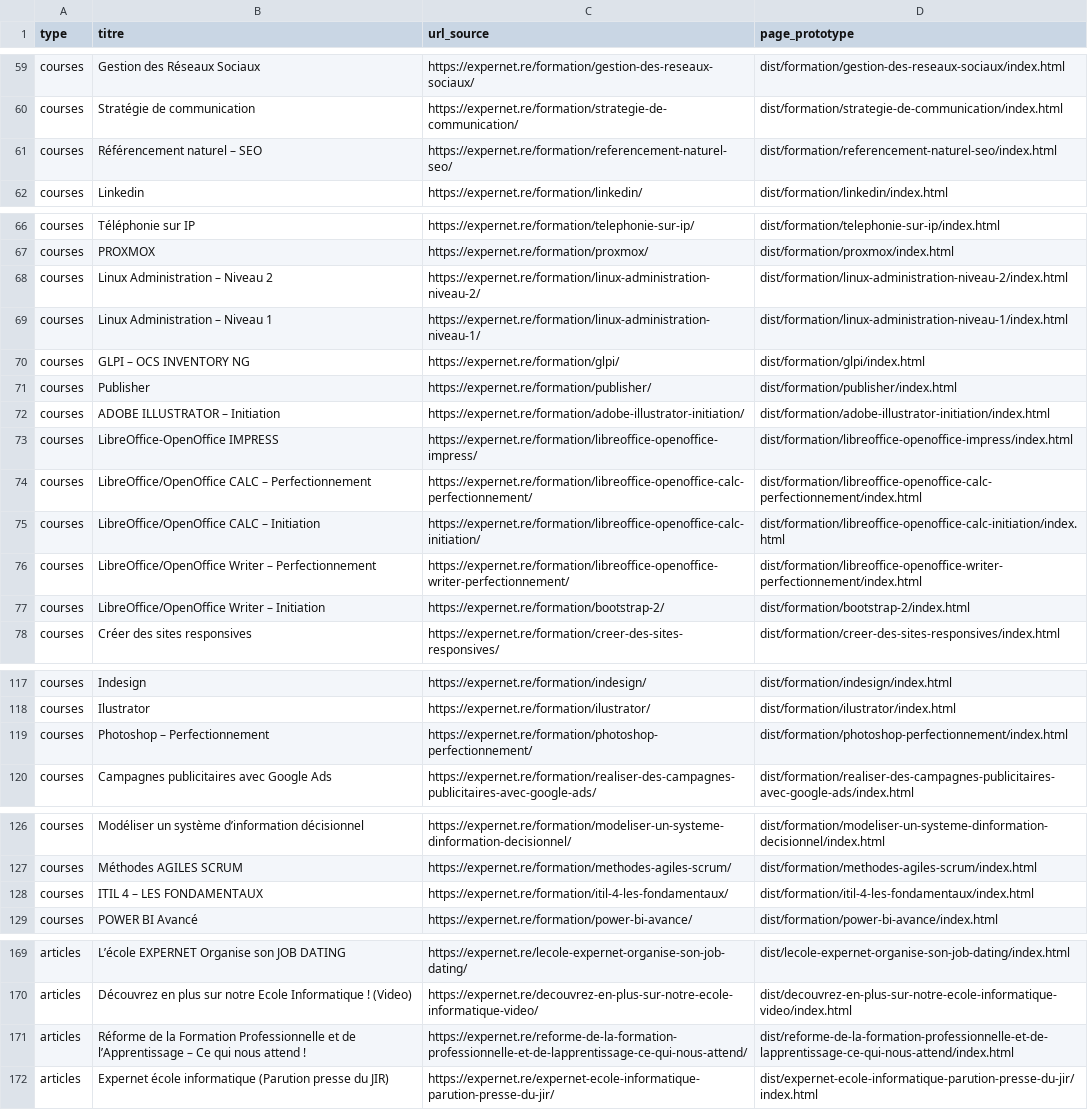
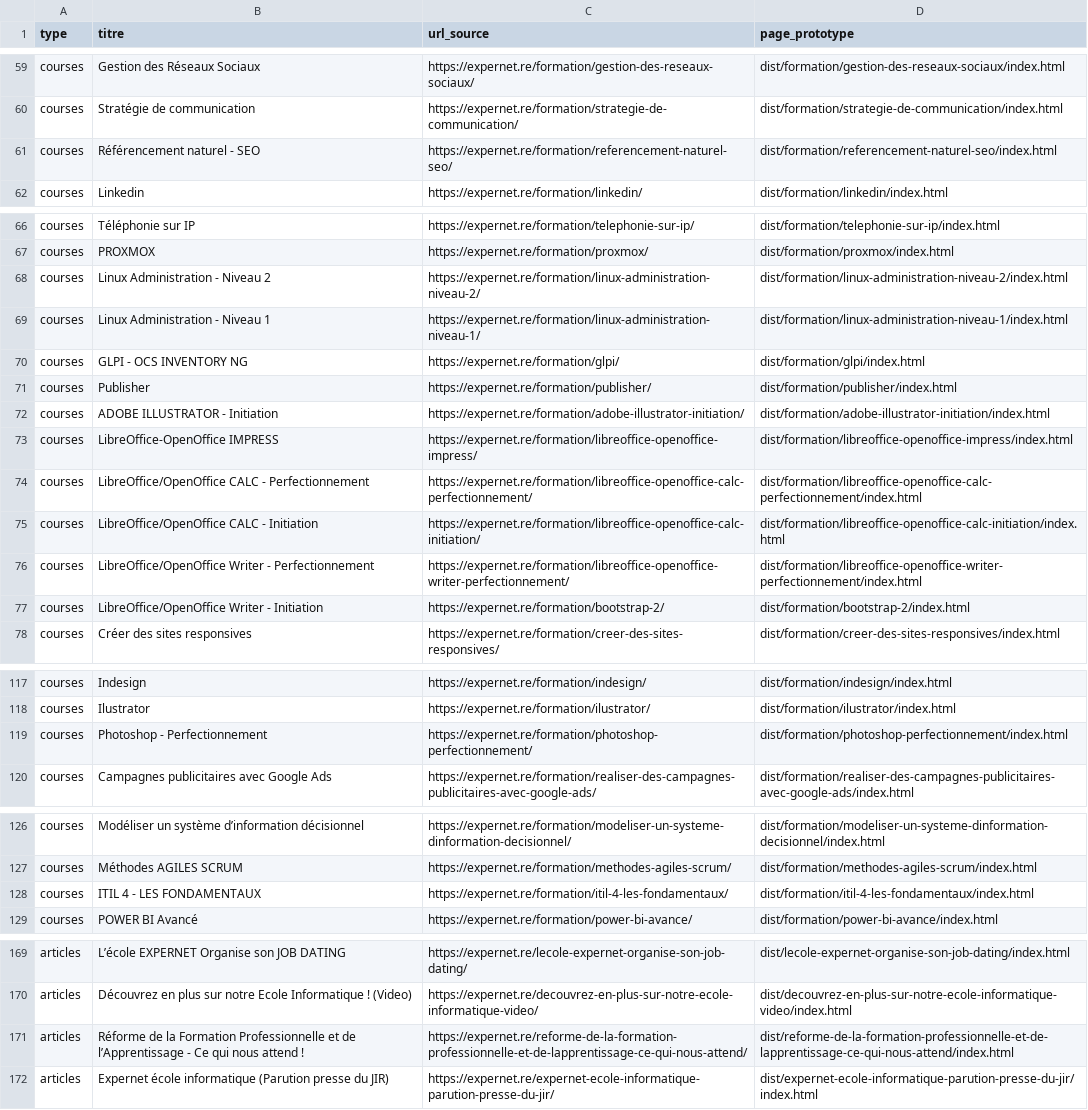
Before and after one commit to Ryoxiis/ExpernetGroupe4, a CSV file: docs/audit/INVENTAIRE-PAGES.csv, drawn as a sheet; only a part is shown, gaps mark what is left out; the diff covers the shown part only; the diff names each change by its address in the sheet, - before the commit and + after, or states it on an @@ line.

Commit message:
feat(frontend): add official-photo carousel and remaining interface improvements

```diff
--- a/docs/audit/INVENTAIRE-PAGES.csv
+++ b/docs/audit/INVENTAIRE-PAGES.csv
-B61 (titre): Référencement naturel – SEO
+B61 (titre): Référencement naturel - SEO
-B68 (titre): Linux Administration – Niveau 2
+B68 (titre): Linux Administration - Niveau 2
-B69 (titre): Linux Administration – Niveau 1
+B69 (titre): Linux Administration - Niveau 1
-B70 (titre): GLPI – OCS INVENTORY NG
+B70 (titre): GLPI - OCS INVENTORY NG
-B72 (titre): ADOBE ILLUSTRATOR – Initiation
+B72 (titre): ADOBE ILLUSTRATOR - Initiation
-B74 (titre): LibreOffice/OpenOffice CALC – Perfectionnement
+B74 (titre): LibreOffice/OpenOffice CALC - Perfectionnement
-B75 (titre): LibreOffice/OpenOffice CALC – Initiation
+B75 (titre): LibreOffice/OpenOffice CALC - Initiation
-B76 (titre): LibreOffice/OpenOffice Writer – Perfectionnement
+B76 (titre): LibreOffice/OpenOffice Writer - Perfectionnement
-B77 (titre): LibreOffice/OpenOffice Writer – Initiation
+B77 (titre): LibreOffice/OpenOffice Writer - Initiation
-B119 (titre): Photoshop – Perfectionnement
+B119 (titre): Photoshop - Perfectionnement
-B128 (titre): ITIL 4 – LES FONDAMENTAUX
+B128 (titre): ITIL 4 - LES FONDAMENTAUX
-B171 (titre): …de l’Apprentissage – Ce qui…
+B171 (titre): …de l’Apprentissage - Ce qui…
```
Also changed, not shown: 27 edited cells elsewhere in this file, 44 other files.
